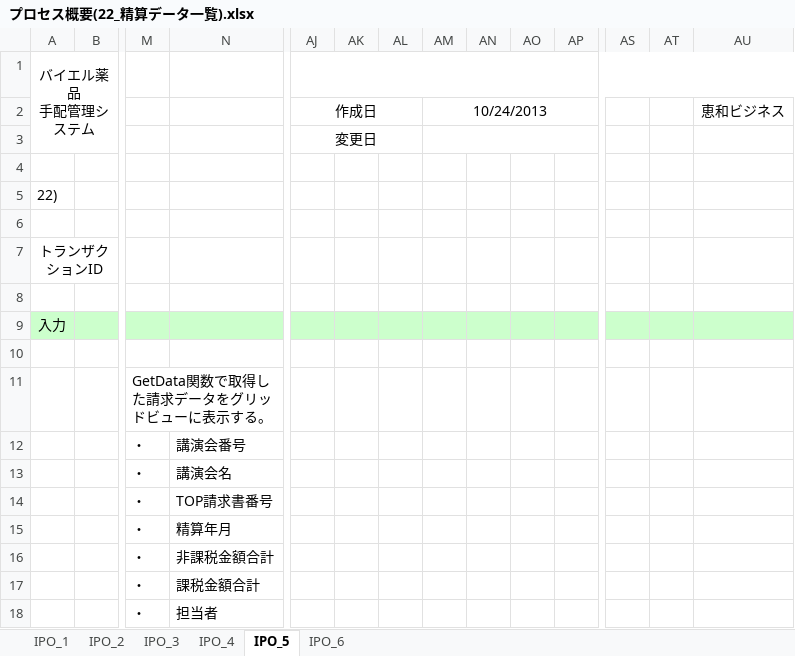
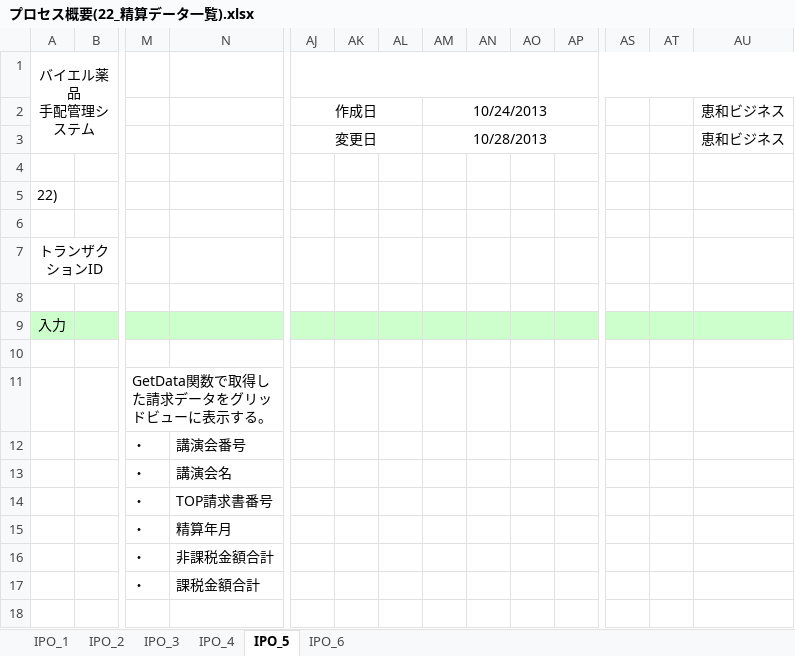
Before and after one commit to MakoYamada/pj_monolith, an Excel workbook: 20 開発資料/03.詳細設計/プロセス概要(22_精算データ一覧).xlsx, sheet IPO_5, drawn as a sheet; only a part is shown, gaps mark what is left out; values as stored, in another font and other column widths than the file's, no borders; charts and pictures not drawn; rows hold the shown columns only; the diff names each change by its address in the sheet, - before the commit and + after, or states it on an @@ line.

```diff
--- a/20 開発資料/03.詳細設計/プロセス概要(22_精算データ一覧).xlsx (sheet IPO_5)
+++ b/20 開発資料/03.詳細設計/プロセス概要(22_精算データ一覧).xlsx (sheet IPO_5)
-AM3: (empty)
+AM3: 10/28/2013
-AU3: (empty)
+AU3: 恵和ビジネス
-row 18:  |  | ・ | 担当者
```
Also changed, not shown: sheet IPO_2.
